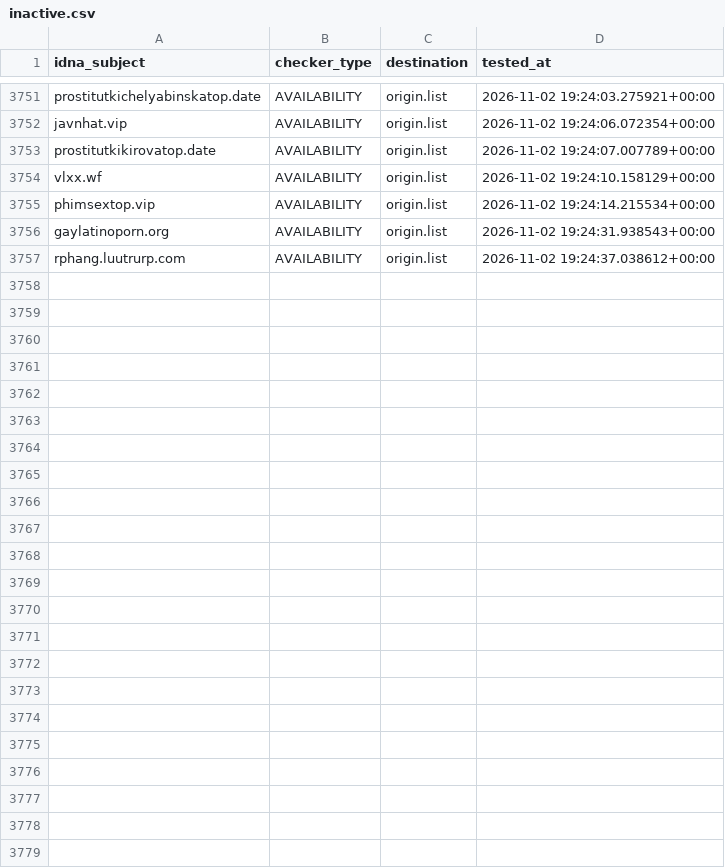
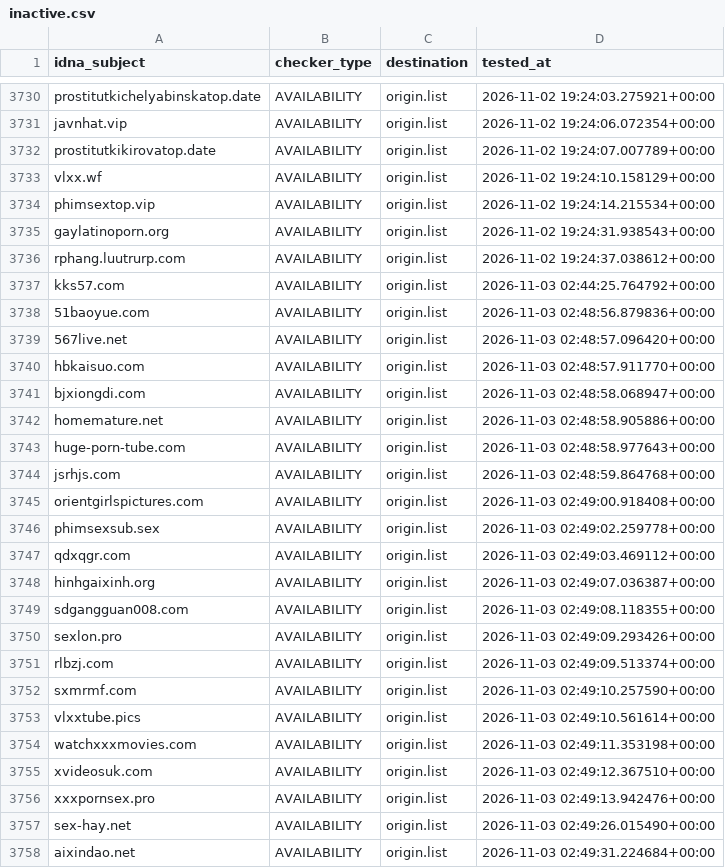
Before and after one commit to bigdargon/hostsVN-adult-dead-hosts, a CSV file: .pyfunceble/inactive.csv, drawn as a sheet; only a part is shown, gaps mark what is left out; the diff covers the shown part only.

```diff
--- a/.pyfunceble/inactive.csv
+++ b/.pyfunceble/inactive.csv
@@ -3757 +3736,23 @@ gaylatinoporn.org,AVAILABILITY,origin.list,2026-11-02 19:24:31.938543+00:00
 rphang.luutrurp.com,AVAILABILITY,origin.list,2026-11-02 19:24:37.038612+00:00
+kks57.com,AVAILABILITY,origin.list,2026-11-03 02:44:25.764792+00:00
+51baoyue.com,AVAILABILITY,origin.list,2026-11-03 02:48:56.879836+00:00
+567live.net,AVAILABILITY,origin.list,2026-11-03 02:48:57.096420+00:00
+hbkaisuo.com,AVAILABILITY,origin.list,2026-11-03 02:48:57.911770+00:00
+bjxiongdi.com,AVAILABILITY,origin.list,2026-11-03 02:48:58.068947+00:00
+homemature.net,AVAILABILITY,origin.list,2026-11-03 02:48:58.905886+00:00
+huge-porn-tube.com,AVAILABILITY,origin.list,2026-11-03 02:48:58.977643+00:00
+jsrhjs.com,AVAILABILITY,origin.list,2026-11-03 02:48:59.864768+00:00
+orientgirlspictures.com,AVAILABILITY,origin.list,2026-11-03 02:49:00.918408+00:00
+phimsexsub.sex,AVAILABILITY,origin.list,2026-11-03 02:49:02.259778+00:00
+qdxqgr.com,AVAILABILITY,origin.list,2026-11-03 02:49:03.469112+00:00
+hinhgaixinh.org,AVAILABILITY,origin.list,2026-11-03 02:49:07.036387+00:00
+sdgangguan008.com,AVAILABILITY,origin.list,2026-11-03 02:49:08.118355+00:00
+sexlon.pro,AVAILABILITY,origin.list,2026-11-03 02:49:09.293426+00:00
+rlbzj.com,AVAILABILITY,origin.list,2026-11-03 02:49:09.513374+00:00
+sxmrmf.com,AVAILABILITY,origin.list,2026-11-03 02:49:10.257590+00:00
+vlxxtube.pics,AVAILABILITY,origin.list,2026-11-03 02:49:10.561614+00:00
+watchxxxmovies.com,AVAILABILITY,origin.list,2026-11-03 02:49:11.353198+00:00
+xvideosuk.com,AVAILABILITY,origin.list,2026-11-03 02:49:12.367510+00:00
+xxxpornsex.pro,AVAILABILITY,origin.list,2026-11-03 02:49:13.942476+00:00
+sex-hay.net,AVAILABILITY,origin.list,2026-11-03 02:49:26.015490+00:00
+aixindao.net,AVAILABILITY,origin.list,2026-11-03 02:49:31.224684+00:00
```
Also changed, not shown: 21 removed rows elsewhere in this file, .pyfunceble/whois.csv, 16 other files.
